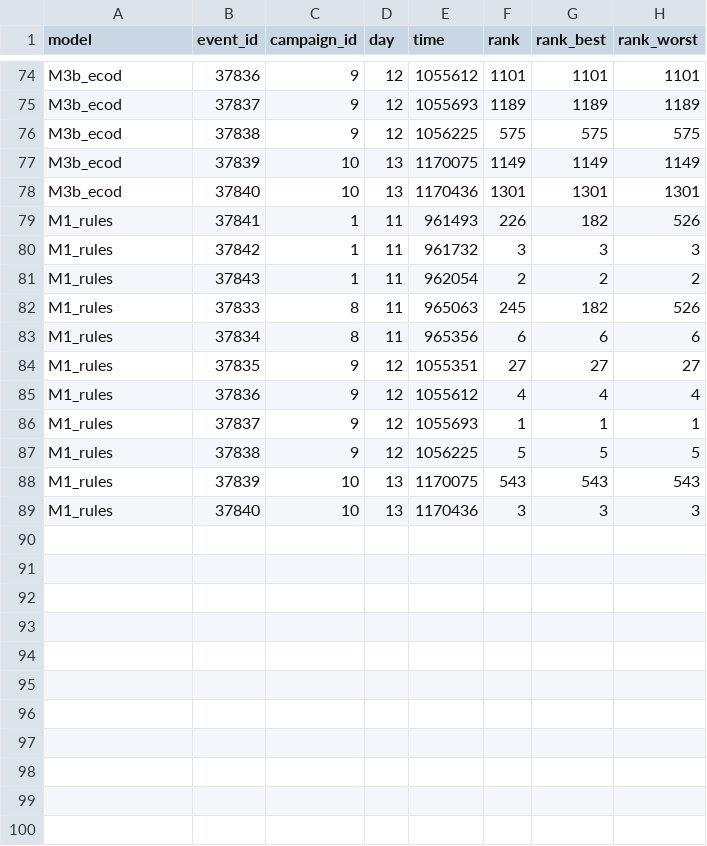
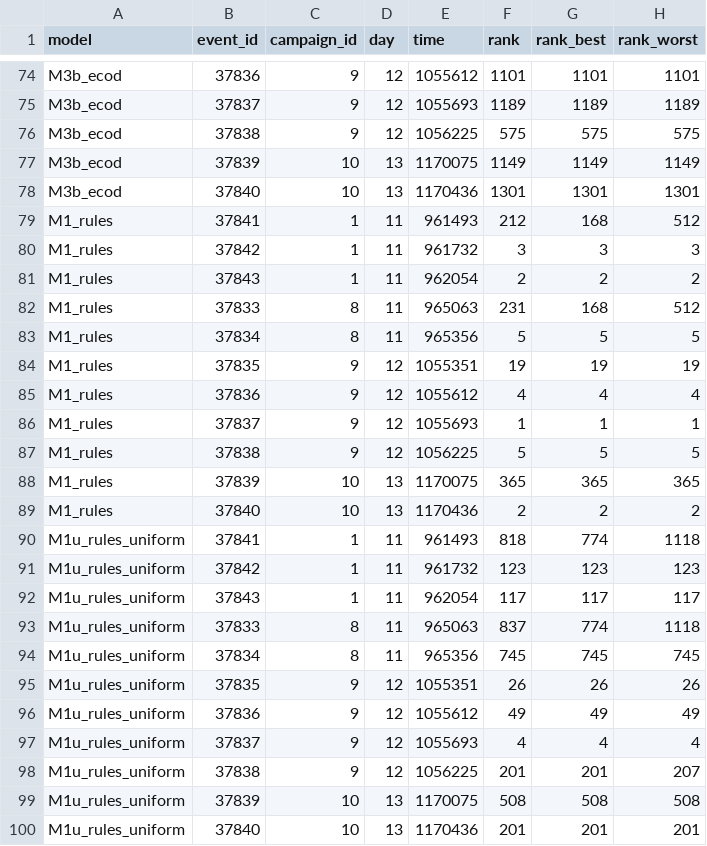
Before and after one commit to SaniAdamou14/AuthBench, a CSV file: reports/demo/tables/positives_ledger.csv, drawn as a sheet; only a part is shown, gaps mark what is left out; the diff covers the shown part only.

Commit message:
S6-11: equal tuning budgets on validation, and M1u without labels
pipeline.tuning gives every tunable model the same number of candidates
(eval.tuning.n_configs, 20), its default among them, and keeps the best on
validation AUC-PR: M1's rule weights, PCA's retained variance, Isolation
Forest's forest and sample, HBOS's bins and tolerance. Validation is scored
by day, so M1 no longer collects the whole validation split. tuning.json
lists every candidate. M1u keeps uniform weights and reads no label.

On the demo M1u reaches AUC-PR 0.019 against M1's 0.44: most of M1's lead
there comes from weights chosen on labels drawn from the generator that
defines the attacks. README, RUN.md and the methodology are updated.

```diff
--- a/reports/demo/tables/positives_ledger.csv
+++ b/reports/demo/tables/positives_ledger.csv
@@ -78,8 +78,8 @@ M3b_ecod,37839,10,13,1170075,1149,1149,1149
 M3b_ecod,37840,10,13,1170436,1301,1301,1301
-M1_rules,37841,1,11,961493,226,182,526
+M1_rules,37841,1,11,961493,212,168,512
 M1_rules,37842,1,11,961732,3,3,3
 M1_rules,37843,1,11,962054,2,2,2
-M1_rules,37833,8,11,965063,245,182,526
-M1_rules,37834,8,11,965356,6,6,6
-M1_rules,37835,9,12,1055351,27,27,27
+M1_rules,37833,8,11,965063,231,168,512
+M1_rules,37834,8,11,965356,5,5,5
+M1_rules,37835,9,12,1055351,19,19,19
 M1_rules,37836,9,12,1055612,4,4,4
@@ -87,3 +87,14 @@ M1_rules,37837,9,12,1055693,1,1,1
 M1_rules,37838,9,12,1056225,5,5,5
-M1_rules,37839,10,13,1170075,543,543,543
-M1_rules,37840,10,13,1170436,3,3,3
+M1_rules,37839,10,13,1170075,365,365,365
+M1_rules,37840,10,13,1170436,2,2,2
+M1u_rules_uniform,37841,1,11,961493,818,774,1118
+M1u_rules_uniform,37842,1,11,961732,123,123,123
+M1u_rules_uniform,37843,1,11,962054,117,117,117
+M1u_rules_uniform,37833,8,11,965063,837,774,1118
+M1u_rules_uniform,37834,8,11,965356,745,745,745
+M1u_rules_uniform,37835,9,12,1055351,26,26,26
+M1u_rules_uniform,37836,9,12,1055612,49,49,49
+M1u_rules_uniform,37837,9,12,1055693,4,4,4
+M1u_rules_uniform,37838,9,12,1056225,201,201,207
+M1u_rules_uniform,37839,10,13,1170075,508,508,508
+M1u_rules_uniform,37840,10,13,1170436,201,201,201
```
Also changed, not shown: 33 edited cells elsewhere in this file, reports/demo/tables/rule_discrimination.csv, 24 other files.
